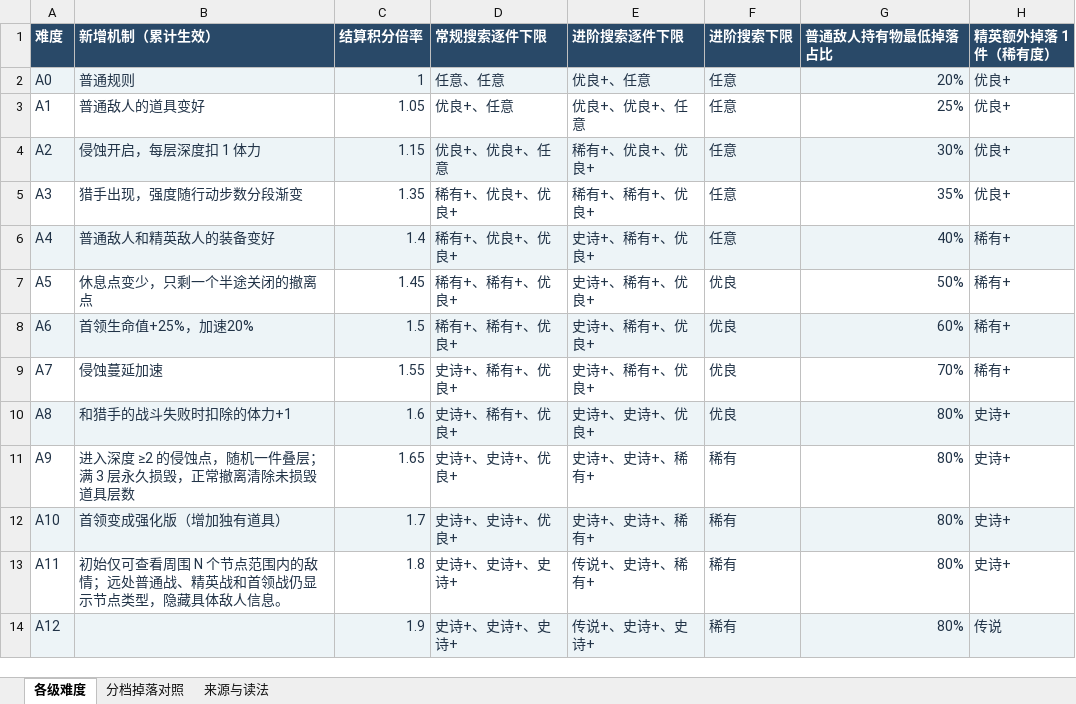
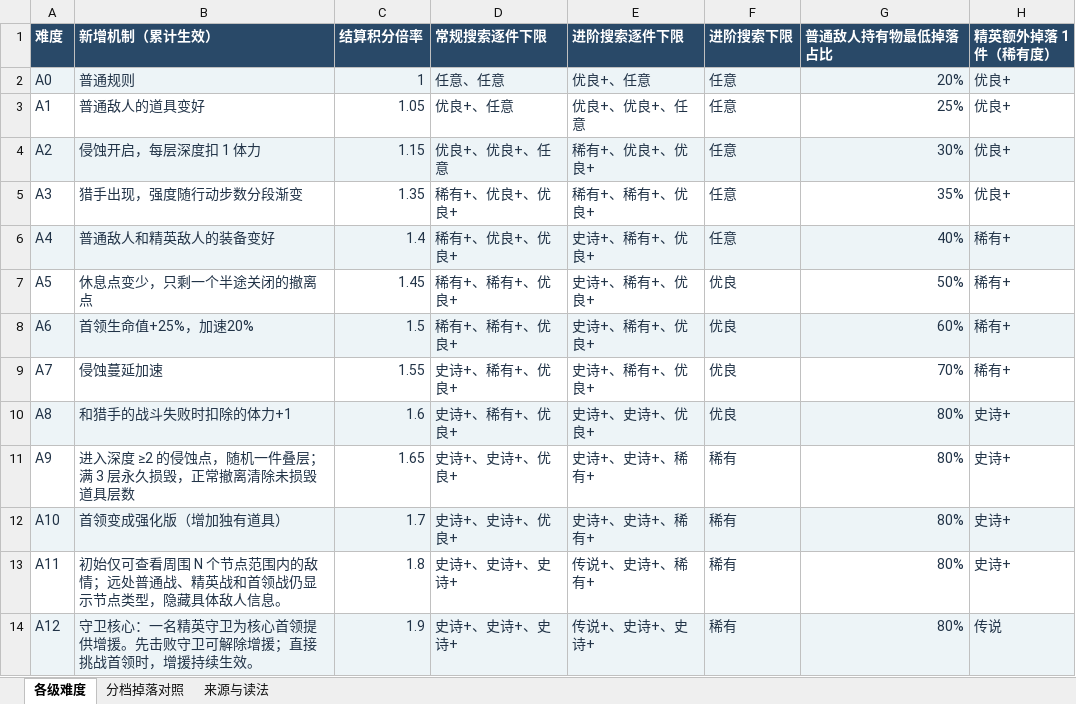
Before and after one commit to oZlUche/packsoudc, an Excel workbook: docs/reports/balance/difficulty/2026-11-20-difficulty-and-drops.xlsx, sheet 各级难度, drawn as a sheet; values as stored, in another font and other column widths than the file's, no borders; the diff names each change by its address in the sheet, - before the commit and + after, or states it on an @@ line.

```diff
--- a/docs/reports/balance/difficulty/2026-11-20-difficulty-and-drops.xlsx (sheet 各级难度)
+++ b/docs/reports/balance/difficulty/2026-11-20-difficulty-and-drops.xlsx (sheet 各级难度)
-B14 (新增机制（累计生效）): (empty)
+B14 (新增机制（累计生效）): 守卫核心：一名精英守卫为核心首领提供增援。先击败守卫可解除增援；直接挑战首领时，增援持续生效。
```
Also changed, not shown: sheet 来源与读法.
